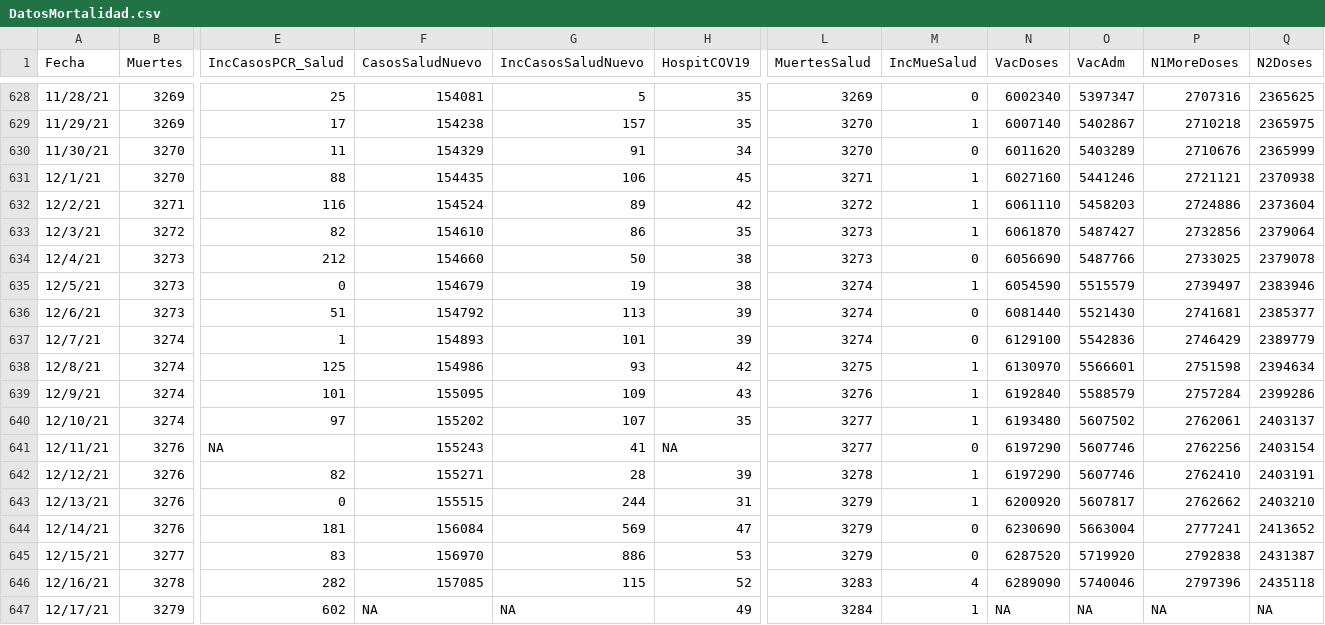
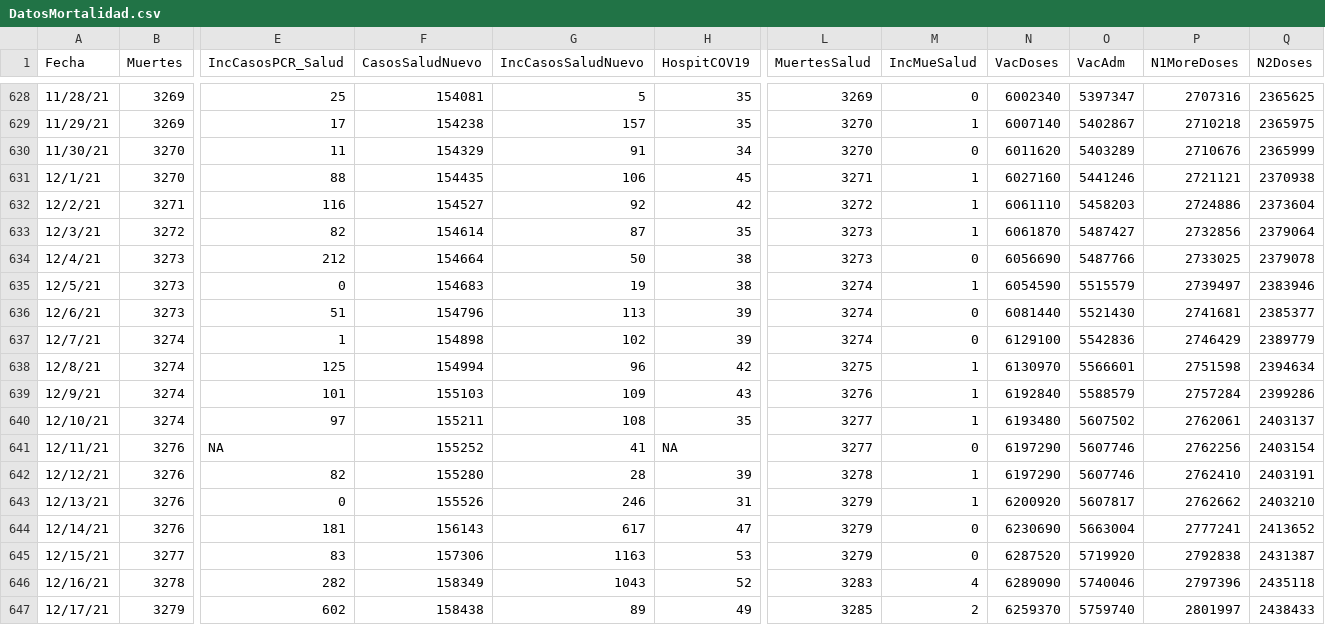
Before and after one commit to rafalab/covidpr, a CSV file: data/DatosMortalidad.csv, drawn as a sheet; only a part is shown, gaps mark what is left out; the diff covers the shown part only; the diff names each change by its address in the sheet, - before the commit and + after, or states it on an @@ line.

Commit message:
Actualizando datos de hospitalizaciones

```diff
--- a/data/DatosMortalidad.csv
+++ b/data/DatosMortalidad.csv
-F632 (CasosSaludNuevo): 154524
+F632 (CasosSaludNuevo): 154527
-G632 (IncCasosSaludNuevo): 89
+G632 (IncCasosSaludNuevo): 92
-F633 (CasosSaludNuevo): 154610
+F633 (CasosSaludNuevo): 154614
-G633 (IncCasosSaludNuevo): 86
+G633 (IncCasosSaludNuevo): 87
-F634 (CasosSaludNuevo): 154660
+F634 (CasosSaludNuevo): 154664
-F635 (CasosSaludNuevo): 154679
+F635 (CasosSaludNuevo): 154683
-F636 (CasosSaludNuevo): 154792
+F636 (CasosSaludNuevo): 154796
-F637 (CasosSaludNuevo): 154893
+F637 (CasosSaludNuevo): 154898
-G637 (IncCasosSaludNuevo): 101
+G637 (IncCasosSaludNuevo): 102
-F638 (CasosSaludNuevo): 154986
+F638 (CasosSaludNuevo): 154994
-G638 (IncCasosSaludNuevo): 93
+G638 (IncCasosSaludNuevo): 96
-F639 (CasosSaludNuevo): 155095
+F639 (CasosSaludNuevo): 155103
-F640 (CasosSaludNuevo): 155202
+F640 (CasosSaludNuevo): 155211
-G640 (IncCasosSaludNuevo): 107
+G640 (IncCasosSaludNuevo): 108
-F641 (CasosSaludNuevo): 155243
+F641 (CasosSaludNuevo): 155252
-F642 (CasosSaludNuevo): 155271
+F642 (CasosSaludNuevo): 155280
-F643 (CasosSaludNuevo): 155515
+F643 (CasosSaludNuevo): 155526
-G643 (IncCasosSaludNuevo): 244
+G643 (IncCasosSaludNuevo): 246
-F644 (CasosSaludNuevo): 156084
+F644 (CasosSaludNuevo): 156143
-G644 (IncCasosSaludNuevo): 569
+G644 (IncCasosSaludNuevo): 617
-F645 (CasosSaludNuevo): 156970
+F645 (CasosSaludNuevo): 157306
-G645 (IncCasosSaludNuevo): 886
+G645 (IncCasosSaludNuevo): 1163
-F646 (CasosSaludNuevo): 157085
+F646 (CasosSaludNuevo): 158349
-G646 (IncCasosSaludNuevo): 115
+G646 (IncCasosSaludNuevo): 1043
-F647 (CasosSaludNuevo): NA
+F647 (CasosSaludNuevo): 158438
-G647 (IncCasosSaludNuevo): NA
+G647 (IncCasosSaludNuevo): 89
-L647 (MuertesSalud): 3284
+L647 (MuertesSalud): 3285
-M647 (IncMueSalud): 1
+M647 (IncMueSalud): 2
-N647 (VacDoses): NA
+N647 (VacDoses): 6259370
-O647 (VacAdm): NA
+O647 (VacAdm): 5759740
-P647 (N1MoreDoses): NA
+P647 (N1MoreDoses): 2801997
-Q647 (N2Doses): NA
+Q647 (N2Doses): 2438433
```
Also changed, not shown: 1 added row and 6 edited cells elsewhere in this file.
